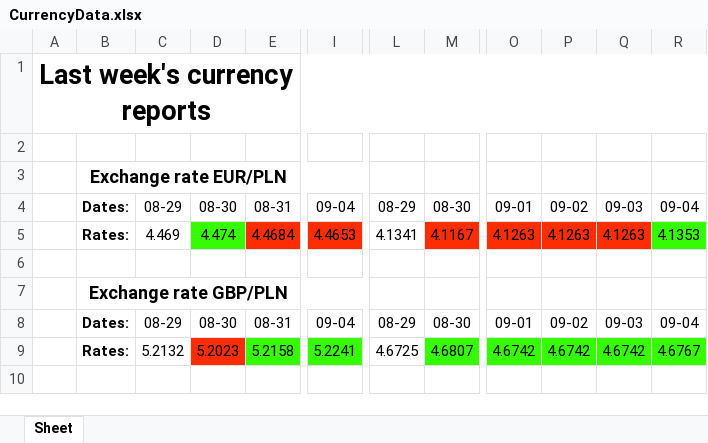
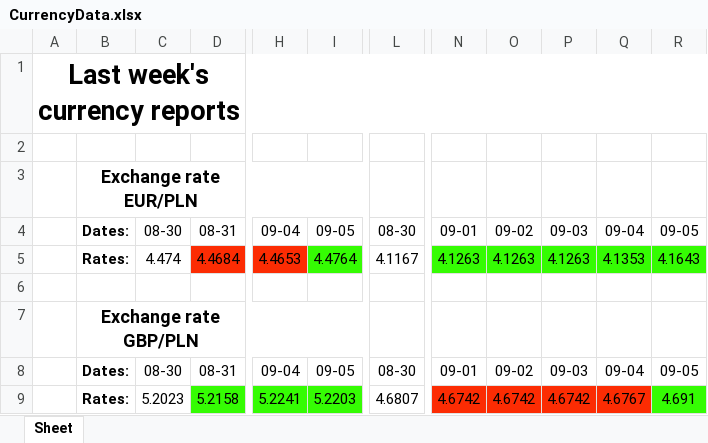
Before and after one commit to Ravs0nek/Currency-report-sent-by-e-mail, an Excel workbook: CurrencyData.xlsx, sheet Sheet, drawn as a sheet; only a part is shown, gaps mark what is left out; values as stored, in another font and other column widths than the file's, no borders; removed rows and columns are numbered as before the commit, all else as after; the diff names each change by its address in the sheet, - before the commit and + after, or states it on an @@ line.

```diff
--- a/CurrencyData.xlsx (sheet Sheet)
+++ b/CurrencyData.xlsx (sheet Sheet)
-column C, rows 4-9: 08-29 | 4.469 |  |  | 08-29 | 5.2132
+column I, rows 4-9: 09-05 | 4.4764 |  |  | 09-05 | 5.2203
-column L, rows 4-9: 08-29 | 4.1341 |  |  | 08-29 | 4.6725
+column R, rows 4-9: 09-05 | 4.1643 |  |  | 09-05 | 4.691
-C5 fill: #35FC03
+C5 fill: none
-L5 fill: #FC2C03
+L5 fill: none
-N5:P5 fill: #FC2C03
+N5:P5 fill: #35FC03
-C9 fill: #FC2C03
+C9 fill: none
-L9 fill: #35FC03
+L9 fill: none
-N9:Q9 fill: #35FC03
+N9:Q9 fill: #FC2C03
```
